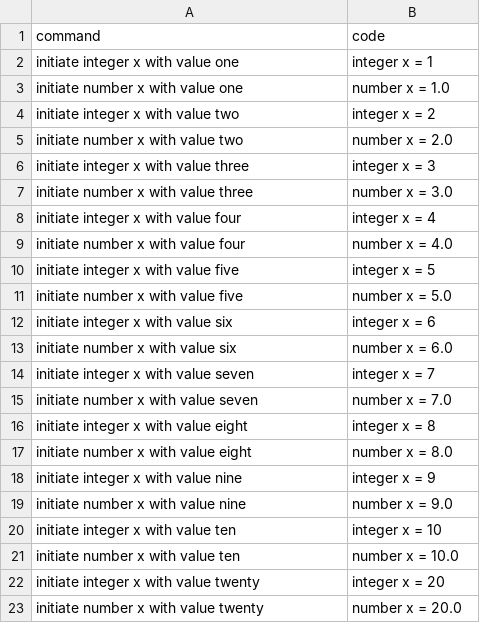
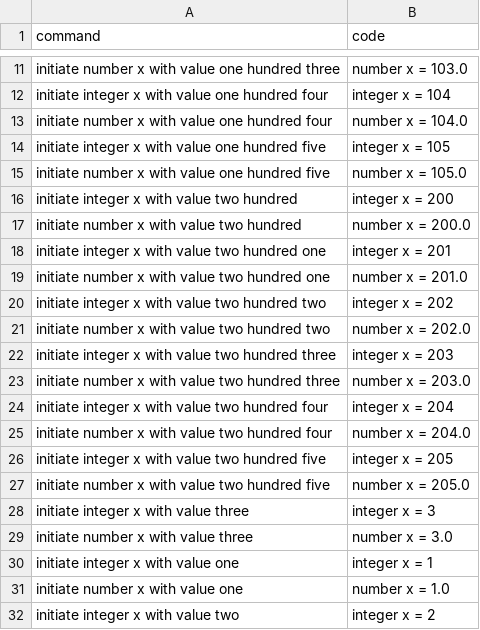
Before and after one commit to Suvetha11/FYP-Dataset, a CSV file: data/batch9.1.csv, drawn as a sheet; only a part is shown, gaps mark what is left out; the shorter side is filled out with more unchanged rows; the diff covers the shown part only; the diff names each change by its address in the sheet, - before the commit and + after, or states it on an @@ line.

Commit message:
Update batch9.1.csv

```diff
--- a/data/batch9.1.csv
+++ b/data/batch9.1.csv
+row 11: initiate number x with value one hundred three | number x = 103.0
+row 12: initiate integer x with value one hundred four | integer x = 104
+row 13: initiate number x with value one hundred four | number x = 104.0
+row 14: initiate integer x with value one hundred five | integer x = 105
+row 15: initiate number x with value one hundred five | number x = 105.0
+row 16: initiate integer x with value two hundred | integer x = 200
+row 17: initiate number x with value two hundred | number x = 200.0
+row 18: initiate integer x with value two hundred one | integer x = 201
+row 19: initiate number x with value two hundred one | number x = 201.0
+row 20: initiate integer x with value two hundred two | integer x = 202
+row 21: initiate number x with value two hundred two | number x = 202.0
+row 22: initiate integer x with value two hundred three | integer x = 203
+row 23: initiate number x with value two hundred three | number x = 203.0
+row 24: initiate integer x with value two hundred four | integer x = 204
+row 25: initiate number x with value two hundred four | number x = 204.0
+row 26: initiate integer x with value two hundred five | integer x = 205
+row 27: initiate number x with value two hundred five | number x = 205.0
+row 28: initiate integer x with value three | integer x = 3
+row 29: initiate number x with value three | number x = 3.0
```
Also changed, not shown: 9 added rows elsewhere in this file.
